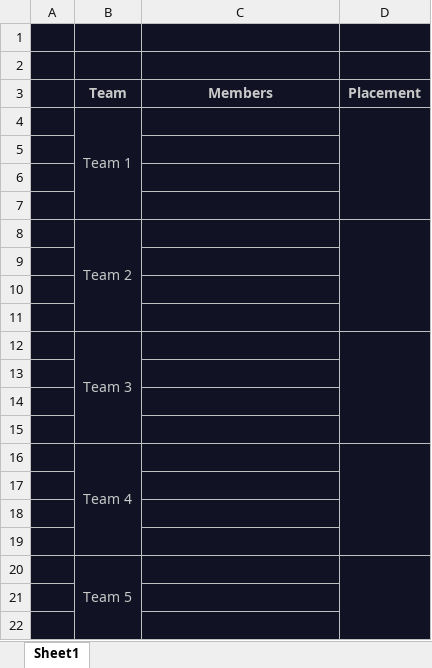
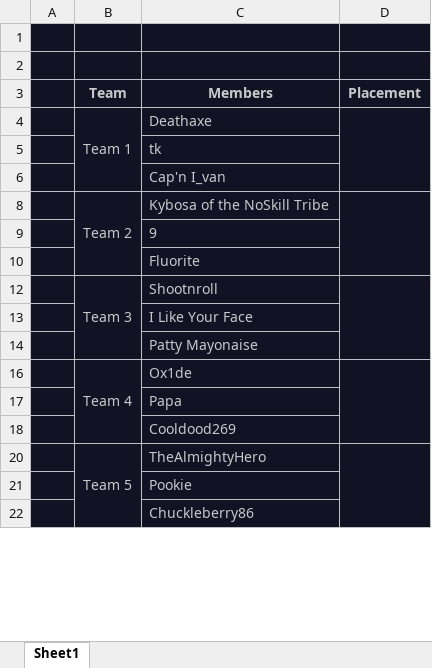
Before and after one commit to TheShowdownEffect/TheShowdownEffect.github.io, an Excel workbook: Tournament1Teams.xlsx, sheet Sheet1, drawn as a sheet; only a part is shown; values as stored, in another font and other column widths than the file's, no borders; removed rows and columns are numbered as before the commit, all else as after; the diff covers the shown part only; the diff names each change by its address in the sheet, - before the commit and + after, or states it on an @@ line.

Commit message:
Updated for tournament1

```diff
--- a/Tournament1Teams.xlsx (sheet Sheet1)
+++ b/Tournament1Teams.xlsx (sheet Sheet1)
-B4:B7 merged
+B4:B6 merged
-C4 (Members): (empty)
+C4 (Members): Deathaxe
-D4:D7 merged
+D4:D6 merged
-C5 (Members): (empty)
+C5 (Members): tk
-C6 (Members): (empty)
+C6 (Members): Cap'n I_van
-row 8: (empty)
+row 8:  | Team 2 | Kybosa of the NoSkill Tribe
+B8:B10 merged
+D8:D10 merged
-row 8:  | Team 2
-C9 (Members): (empty)
+C9 (Members): 9
-C10 (Members): (empty)
+C10 (Members): Fluorite
-row 12: (empty)
+row 12:  | Team 3 | Shootnroll
+B12:B14 merged
+D12:D14 merged
-row 12:  | Team 3
-C13 (Members): (empty)
+C13 (Members): I Like Your Face
-C14 (Members): (empty)
+C14 (Members): Patty Mayonaise
-row 16: (empty)
+row 16:  | Team 4 | Ox1de
+B16:B18 merged
+D16:D18 merged
-row 16:  | Team 4
-C17 (Members): (empty)
+C17 (Members): Papa
-C18 (Members): (empty)
+C18 (Members): Cooldood269
-row 20: (empty)
+row 20:  | Team 5 | TheAlmightyHero
+B20:B22 merged
+D20:D22 merged
-row 20:  | Team 5
-C21 (Members): (empty)
+C21 (Members): Pookie
-C22 (Members): (empty)
+C22 (Members): Chuckleberry86
```
Also changed, not shown: 2 added rows, 3 removed rows, 10 edited cells and merged cells elsewhere in this sheet, Tournament1Bracket.xlsx, 40 other files.
